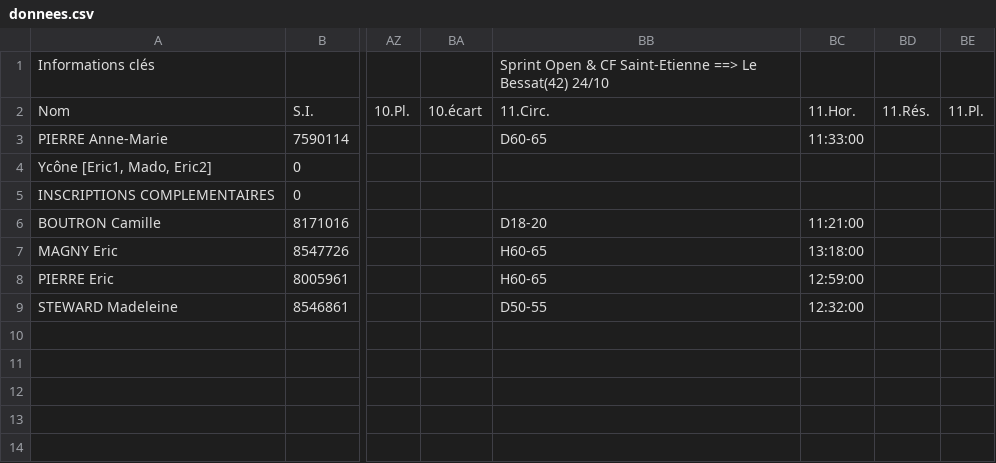
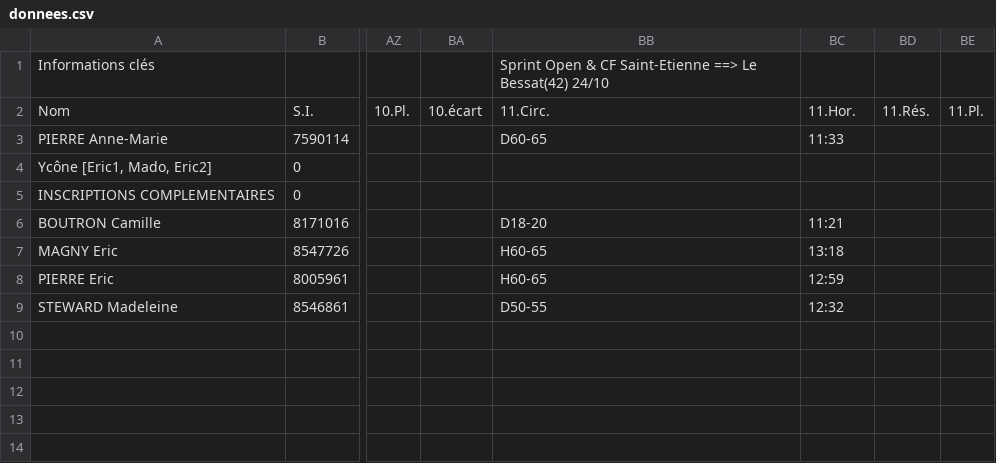
Before and after one commit to erikpier2/pam, a CSV file: donnees.csv, drawn as a sheet; only a part is shown, gaps mark what is left out; the diff names each change by its address in the sheet, - before the commit and + after, or states it on an @@ line.

Commit message:
Add files via upload

```diff
--- a/donnees.csv
+++ b/donnees.csv
-BC3: 11:33:00
+BC3: 11:33
-BC6: 11:21:00
+BC6: 11:21
-BC7: 13:18:00
+BC7: 13:18
-BC8: 12:59:00
+BC8: 12:59
-BC9: 12:32:00
+BC9: 12:32
```
